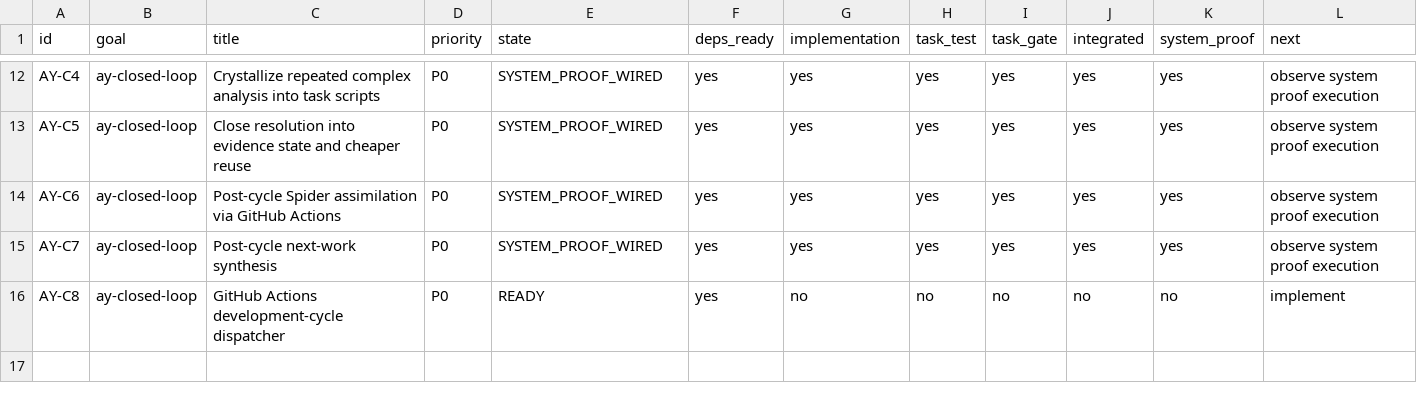
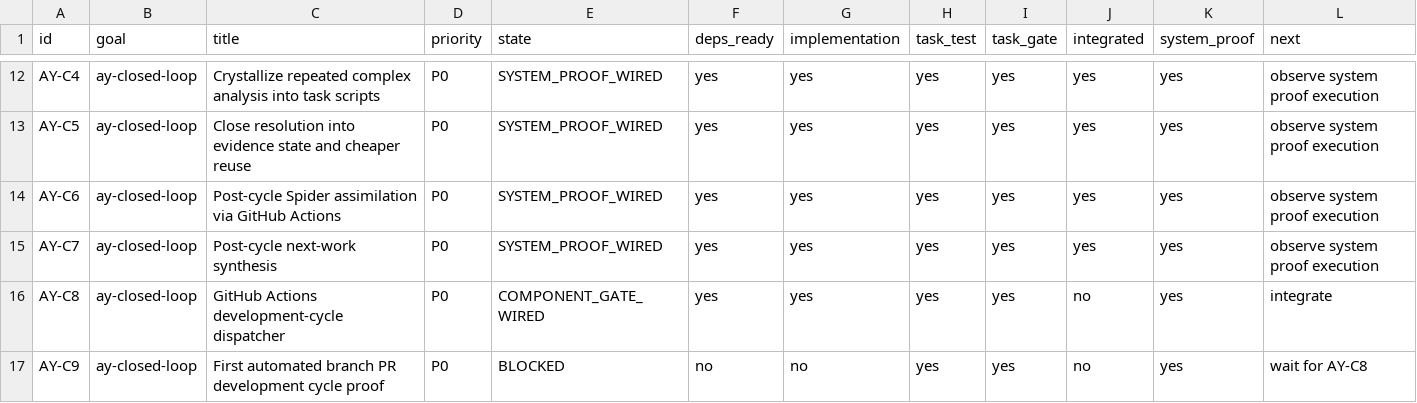
Before and after one commit to duducel204/AutoCompiler, a CSV file: docs/WORK_STATUS.csv, drawn as a sheet; only a part is shown, gaps mark what is left out.

Commit message:
docs: project AY-C8/C9 work status

```diff
--- a/docs/WORK_STATUS.csv
+++ b/docs/WORK_STATUS.csv
@@ -15,2 +15,3 @@ AY-C6,ay-closed-loop,Post-cycle Spider assimilation via GitHub Actions,P0,SYSTEM
 AY-C7,ay-closed-loop,Post-cycle next-work synthesis,P0,SYSTEM_PROOF_WIRED,yes,yes,yes,yes,yes,yes,observe system proof execution
-AY-C8,ay-closed-loop,GitHub Actions development-cycle dispatcher,P0,READY,yes,no,no,no,no,no,implement
+AY-C8,ay-closed-loop,GitHub Actions development-cycle dispatcher,P0,COMPONENT_GATE_WIRED,yes,yes,yes,yes,no,yes,integrate
+AY-C9,ay-closed-loop,First automated branch PR development cycle proof,P0,BLOCKED,no,no,yes,yes,no,yes,wait for AY-C8
```
